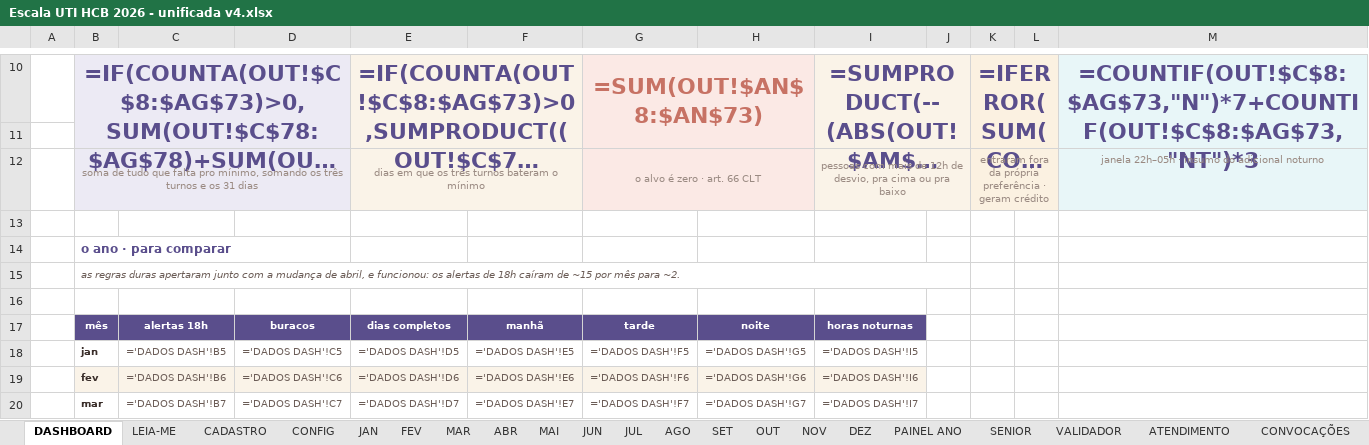
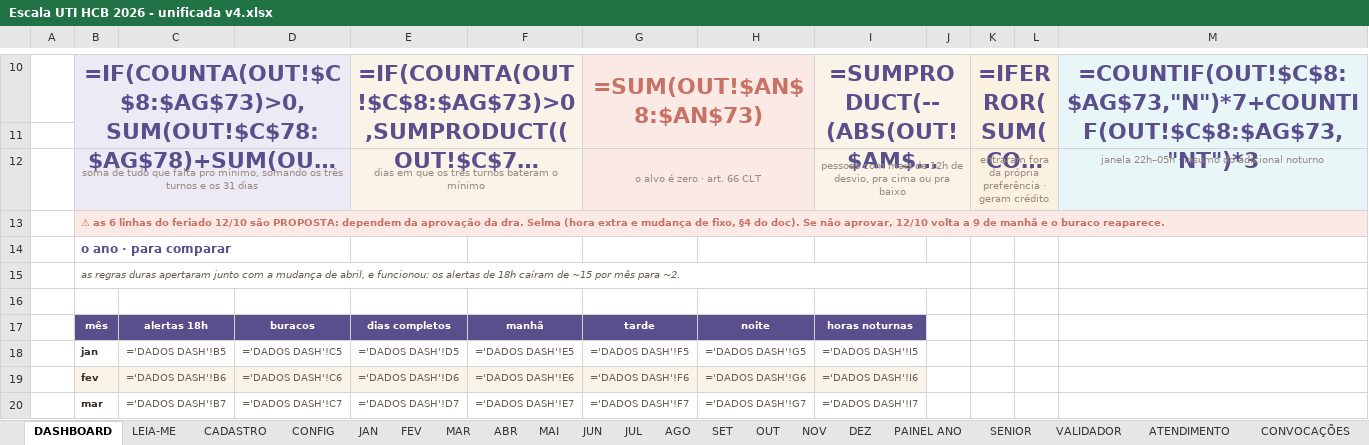
Before and after one commit to marcosgvs/colo-ritmo, an Excel workbook: docs/escala-tools/Escala UTI HCB 2026 - unificada v4.xlsx, sheet DASHBOARD, drawn as a sheet; only a part is shown, gaps mark what is left out; long unchanged cells end in …; values as stored, in another font and other column widths than the file's, no borders; formulas without a stored value are shown as written; the diff names each change by its address in the sheet, - before the commit and + after, or states it on an @@ line.

```diff
--- a/docs/escala-tools/Escala UTI HCB 2026 - unificada v4.xlsx (sheet DASHBOARD)
+++ b/docs/escala-tools/Escala UTI HCB 2026 - unificada v4.xlsx (sheet DASHBOARD)
-B13: (empty)
+B13: ⚠ as 6 linhas do feriado 12/10 são PROPOSTA: dependem da aprovação da dra. Selma (hora extra e mudança de fixo, §4 do doc). Se não aprovar, 12/10 volta a 9 de manhã e o buraco reaparece.
-B13:M13 fill: none
+B13:M13 fill: #FBE9E5
+B13:M13 merged
```
Also changed, not shown: sheet CONVOCAÇÕES, sheet NOV, sheet DEZ, sheet FEV, sheet JAN, sheet MAI, 7 more sheets, 3 other files.
